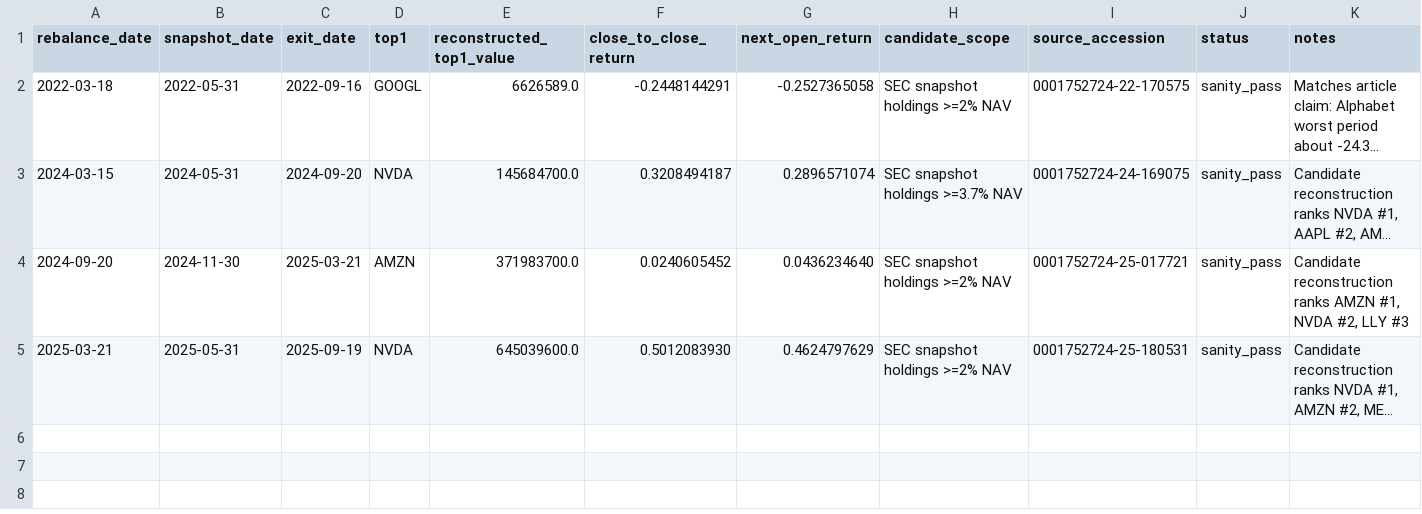
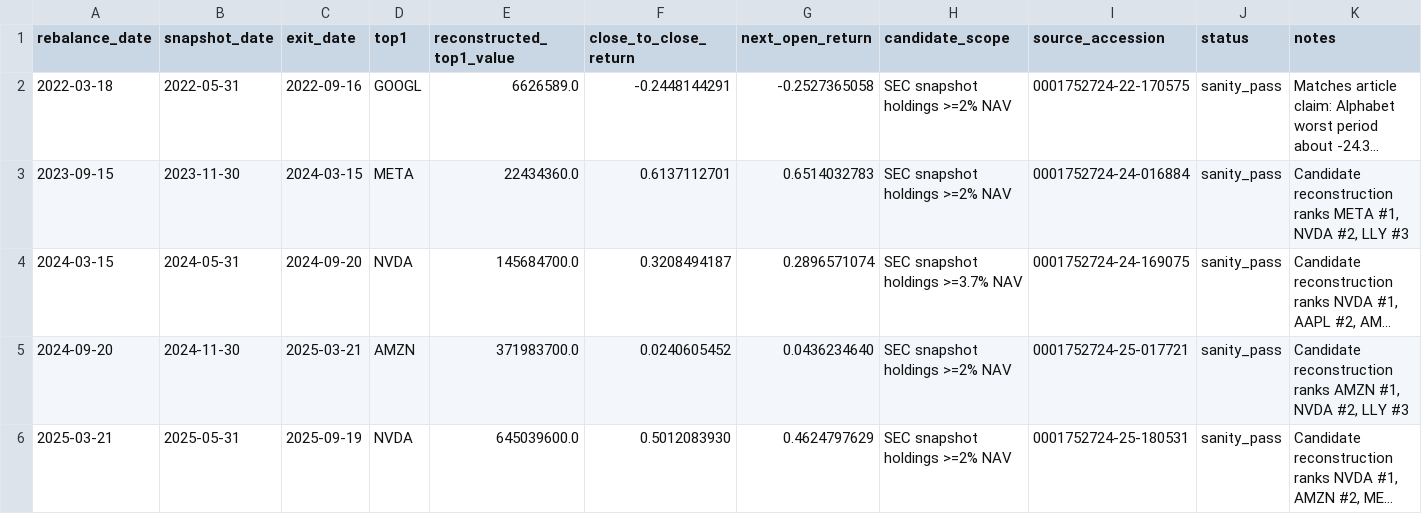
Before and after one commit to louisalviss/runner-3, a CSV file: spmo-backtest/validated/period_checks.csv, drawn as a sheet; long unchanged cells end in …; the diff names each change by its address in the sheet, - before the commit and + after, or states it on an @@ line.

Commit message:
Persist validated Sep 2023 SPMO period

```diff
--- a/spmo-backtest/validated/period_checks.csv
+++ b/spmo-backtest/validated/period_checks.csv
+row 3: 2023-09-15 | 2023-11-30 | 2024-03-15 | META | 22434360.0 | 0.6137112701 | 0.6514032783 | SEC snapshot holdings >=2% NAV | 0001752724-24-016884 | sanity_pass | Candidate reconstruction ranks META #1, NVDA #2, LLY #3
```
